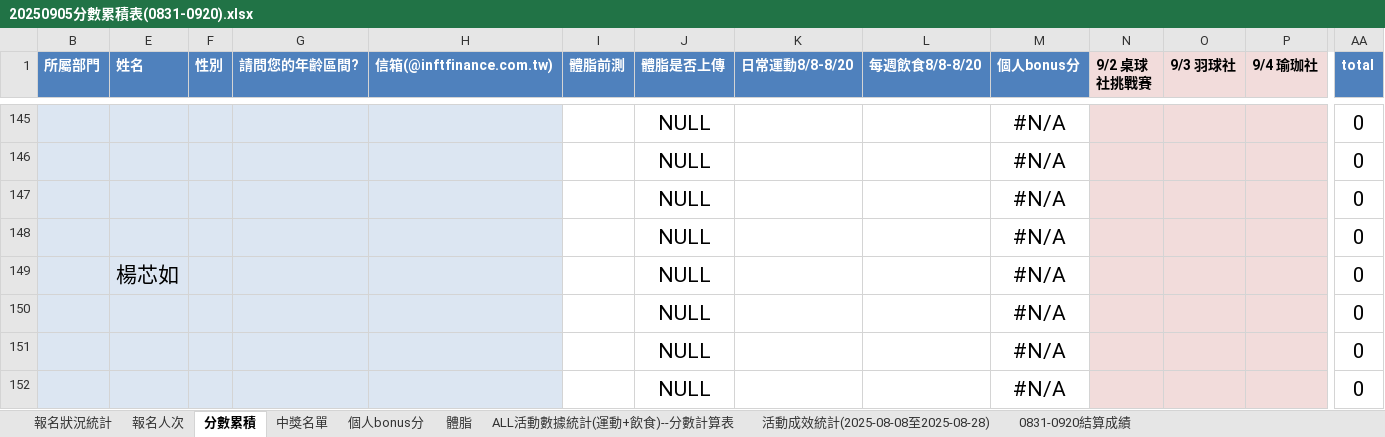
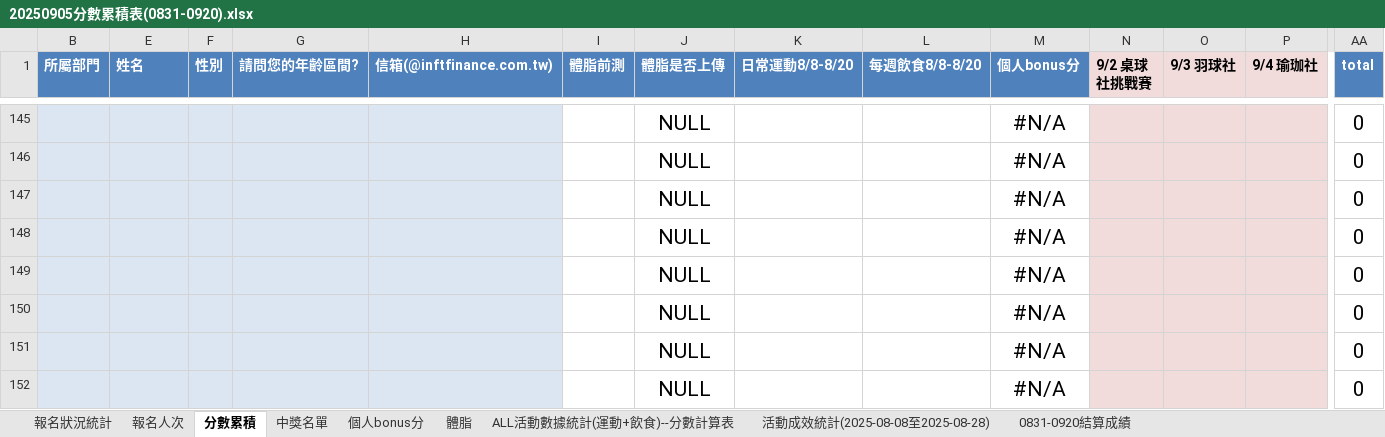
Before and after one commit to kenny1224/HealthMaster-Dashboard, an Excel workbook: data/20250905分數累積表(0831-0920).xlsx, sheet 分數累積, drawn as a sheet; only a part is shown, gaps mark what is left out; the shorter side is filled out with more unchanged rows; values as stored, in another font and other column widths than the file's, no borders; conditional formats and table styles not drawn; rows hold the shown columns only; the diff names each change by its address in the sheet, - before the commit and + after, or states it on an @@ line.

```diff
--- a/data/20250905分數累積表(0831-0920).xlsx (sheet 分數累積)
+++ b/data/20250905分數累積表(0831-0920).xlsx (sheet 分數累積)
-row 149:  | 楊芯如 |  |  |  |  | NULL |  |  | #N/A |  |  |  | 0
```
Also changed, not shown: data/活動統計分析報告.xlsx, 1 other file.
